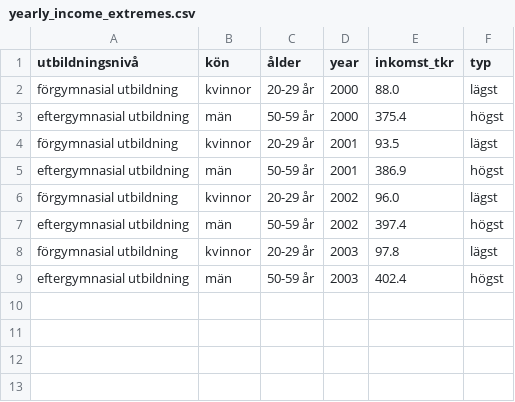
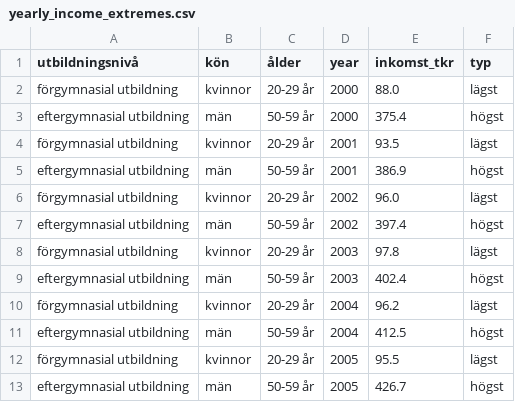
Before and after one commit to VeraStopp/fordjupning_egen_uppgift, a CSV file: data/processed/yearly_income_extremes.csv, drawn as a sheet; the diff names each change by its address in the sheet, - before the commit and + after, or states it on an @@ line.

```diff
--- a/data/processed/yearly_income_extremes.csv
+++ b/data/processed/yearly_income_extremes.csv
+row 10: förgymnasial utbildning | kvinnor | 20-29 år | 2004 | 96.2 | lägst
+row 11: eftergymnasial utbildning | män | 50-59 år | 2004 | 412.5 | högst
+row 12: förgymnasial utbildning | kvinnor | 20-29 år | 2005 | 95.5 | lägst
+row 13: eftergymnasial utbildning | män | 50-59 år | 2005 | 426.7 | högst
```
Also changed, not shown: data/processed/scb_income_cleaned.csv, 11 other files.
